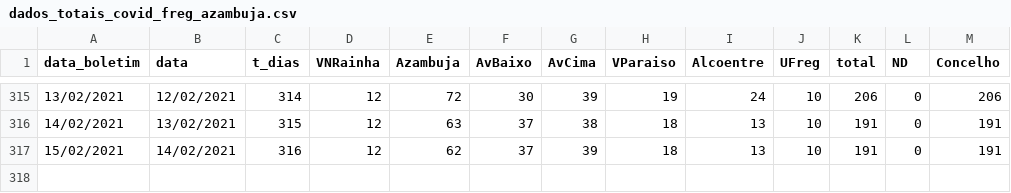
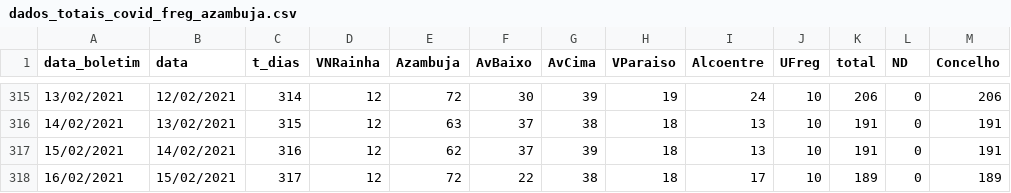
Before and after one commit to nephrops/covid19azambuja, a CSV file: dados_totais_covid_freg_azambuja.csv, drawn as a sheet; only a part is shown, gaps mark what is left out.

Commit message:
20210216

```diff
--- a/dados_totais_covid_freg_azambuja.csv
+++ b/dados_totais_covid_freg_azambuja.csv
@@ -317 +317,2 @@ data_boletim,data,t_dias,VNRainha,Azambuja,AvBaixo,AvCima,VParaiso,Alcoentre,UFr
 15/02/2021,14/02/2021,316,12,62,37,39,18,13,10,191,0,191
+16/02/2021,15/02/2021,317,12,72,22,38,18,17,10,189,0,189
```
